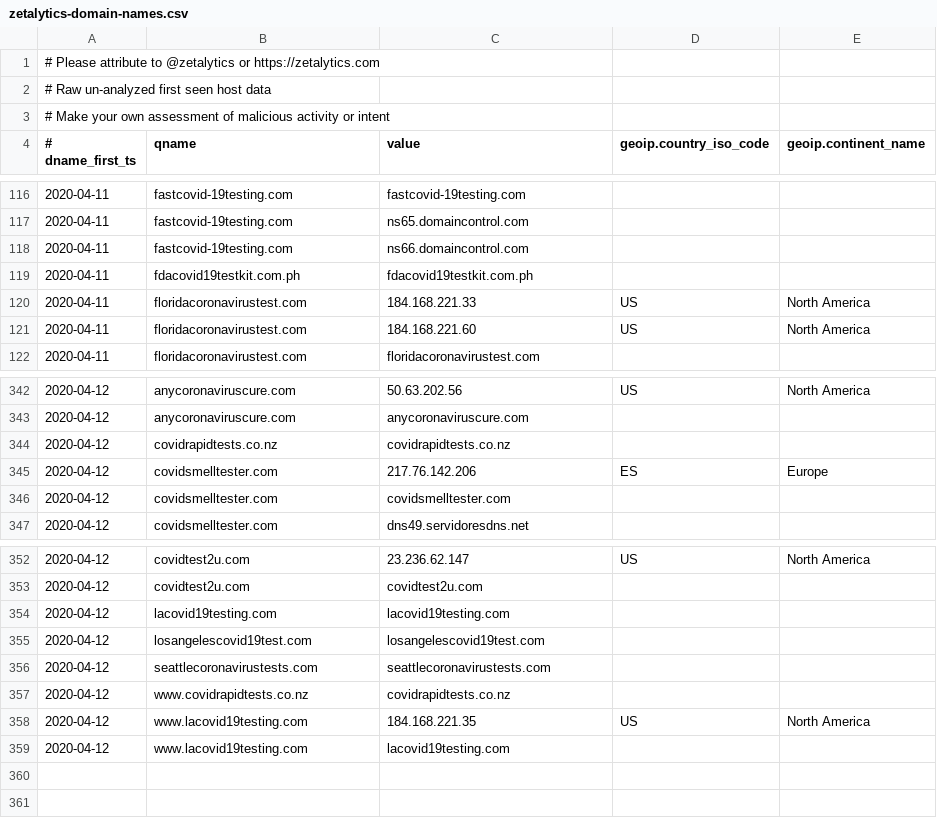
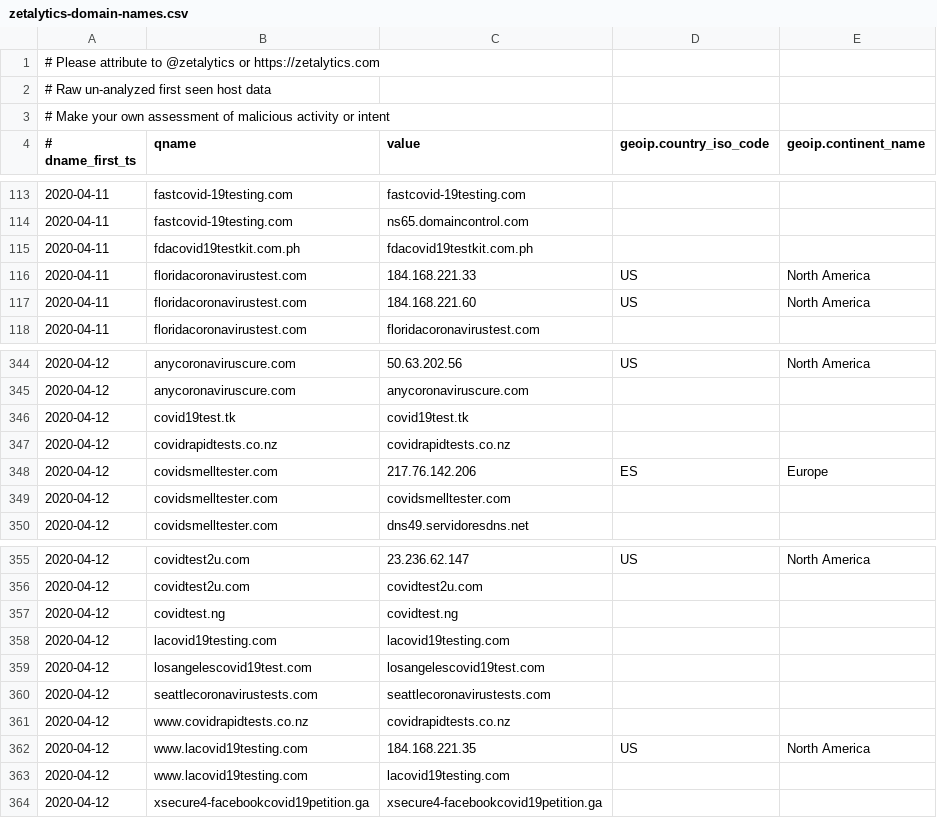
Before and after one commit to COVID-19-CTI-LEAGUE/PUBLIC_RELEASE, a CSV file: zetalytics-domain-names.csv, drawn as a sheet; only a part is shown, gaps mark what is left out; the diff covers the shown part only.

```diff
--- a/zetalytics-domain-names.csv
+++ b/zetalytics-domain-names.csv
@@ -117,3 +114,2 @@
 2020-04-11,fastcovid-19testing.com,ns65.domaincontrol.com,,
-2020-04-11,fastcovid-19testing.com,ns66.domaincontrol.com,,
 2020-04-11,fdacovid19testkit.com.ph,fdacovid19testkit.com.ph,,
@@ -343,2 +345,3 @@
 2020-04-12,anycoronaviruscure.com,anycoronaviruscure.com,,
+2020-04-12,covid19test.tk,covid19test.tk,,
 2020-04-12,covidrapidtests.co.nz,covidrapidtests.co.nz,,
@@ -353,2 +356,3 @@
 2020-04-12,covidtest2u.com,covidtest2u.com,,
+2020-04-12,covidtest.ng,covidtest.ng,,
 2020-04-12,lacovid19testing.com,lacovid19testing.com,,
@@ -359 +363,2 @@
 2020-04-12,www.lacovid19testing.com,lacovid19testing.com,,
+2020-04-12,xsecure4-facebookcovid19petition.ga,xsecure4-facebookcovid19petition.ga,,
```
Also changed, not shown: 7 added rows and 4 removed rows elsewhere in this file, 1 other file.
